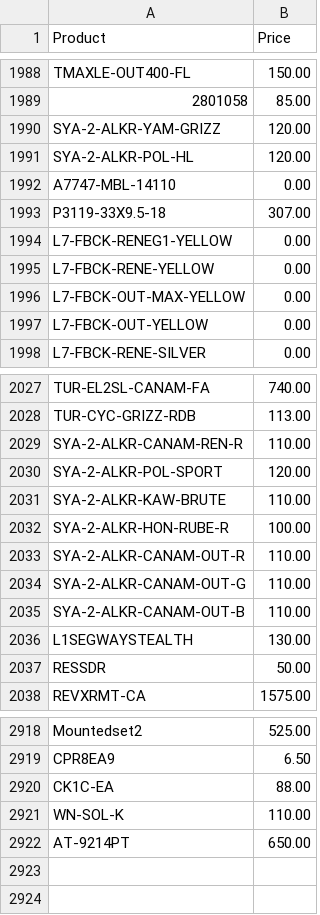
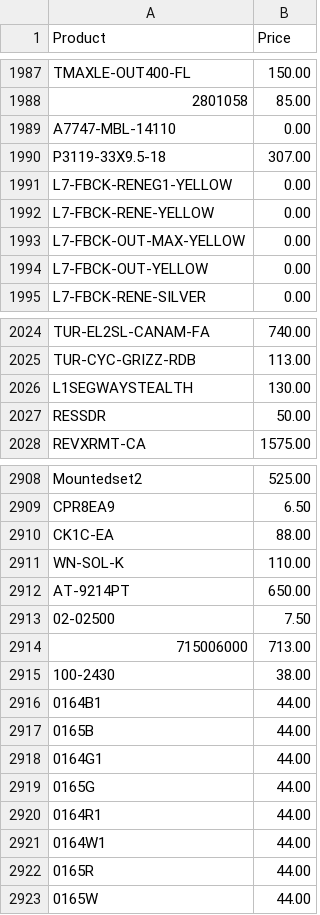
Before and after one commit to Brandidiot/L1FEOutdoors, a CSV file: bin/Debug/Resources/ProductPricing.csv, drawn as a sheet; only a part is shown, gaps mark what is left out; removed rows and columns are numbered as before the commit, all else as after; the diff covers the shown part only; the diff names each change by its address in the sheet, - before the commit and + after, or states it on an @@ line.

```diff
--- a/bin/Debug/Resources/ProductPricing.csv
+++ b/bin/Debug/Resources/ProductPricing.csv
-row 1990: SYA-2-ALKR-YAM-GRIZZ | 120.00
-row 1991: SYA-2-ALKR-POL-HL | 120.00
-row 2029: SYA-2-ALKR-CANAM-REN-R | 110.00
-row 2030: SYA-2-ALKR-POL-SPORT | 120.00
-row 2031: SYA-2-ALKR-KAW-BRUTE | 110.00
-row 2032: SYA-2-ALKR-HON-RUBE-R | 100.00
-row 2033: SYA-2-ALKR-CANAM-OUT-R | 110.00
-row 2034: SYA-2-ALKR-CANAM-OUT-G | 110.00
-row 2035: SYA-2-ALKR-CANAM-OUT-B | 110.00
+row 2913: 02-02500 | 7.50
+row 2914: 715006000 | 713.00
+row 2915: 100-2430 | 38.00
+row 2916: 0164B1 | 44.00
+row 2917: 0165B | 44.00
+row 2918: 0164G1 | 44.00
+row 2919: 0165G | 44.00
+row 2920: 0164R1 | 44.00
+row 2921: 0164W1 | 44.00
+row 2922: 0165R | 44.00
+row 2923: 0165W | 44.00
```
Also changed, not shown: 1 removed row and 2 edited cells elsewhere in this file, bin/Debug/Resources/InvAvail.csv, 56 other files.
